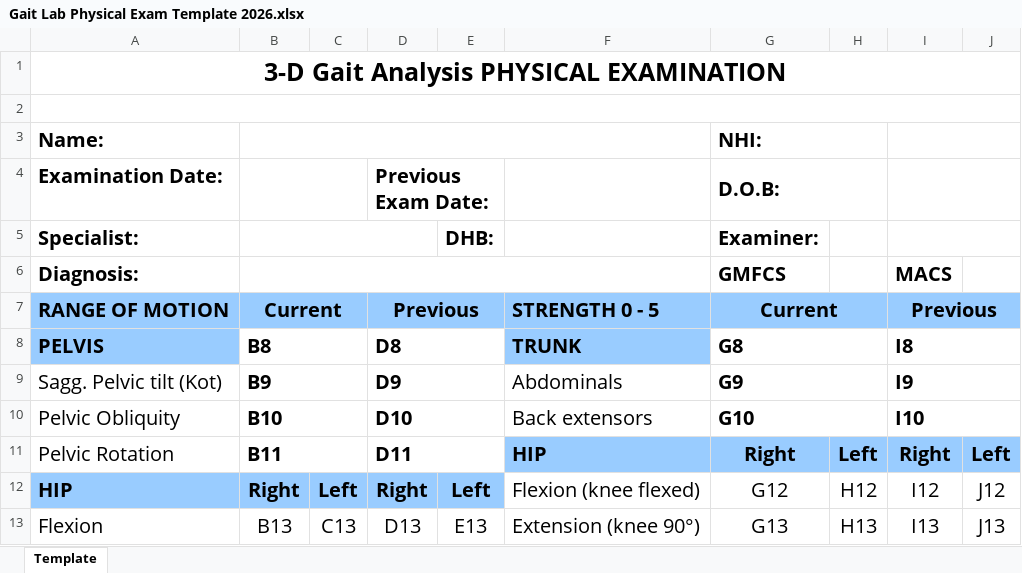
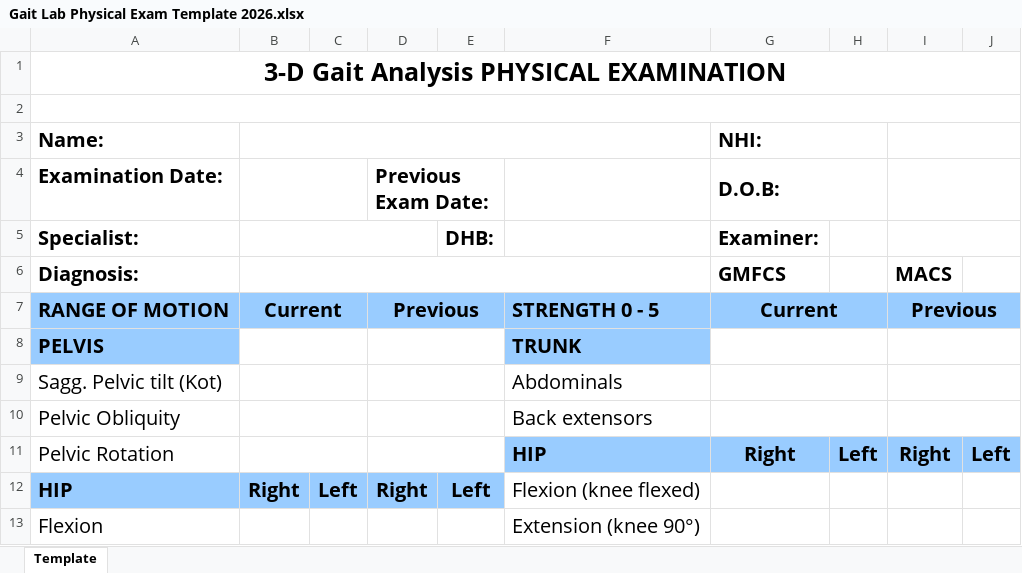
Before and after one commit to keeran997/Databank_export_converter, an Excel workbook: config/Gait Lab Physical Exam Template 2026.xlsx, sheet Template, drawn as a sheet; only a part is shown; values as stored, in another font and other column widths than the file's, no borders; the diff covers the shown part only; the diff names each change by its address in the sheet, - before the commit and + after, or states it on an @@ line.

Commit message:
Update template - Remove cell addresses

```diff
--- a/config/Gait Lab Physical Exam Template 2026.xlsx (sheet Template)
+++ b/config/Gait Lab Physical Exam Template 2026.xlsx (sheet Template)
-B8: B8
+B8: (empty)
-D8: D8
+D8: (empty)
-G8 (NHI:): G8
+G8 (NHI:): (empty)
-I8: I8
+I8: (empty)
-B9: B9
+B9: (empty)
-D9: D9
+D9: (empty)
-G9 (NHI:): G9
+G9 (NHI:): (empty)
-I9: I9
+I9: (empty)
-B10: B10
+B10: (empty)
-D10: D10
+D10: (empty)
-G10 (NHI:): G10
+G10 (NHI:): (empty)
-I10: I10
+I10: (empty)
-B11: B11
+B11: (empty)
-D11: D11
+D11: (empty)
-G12 (NHI:): G12
+G12 (NHI:): (empty)
-H12: H12
+H12: (empty)
-I12: I12
+I12: (empty)
-J12: J12
+J12: (empty)
-B13: B13
+B13: (empty)
-C13: C13
+C13: (empty)
-D13: D13
+D13: (empty)
-E13: E13
+E13: (empty)
-G13 (NHI:): G13
+G13 (NHI:): (empty)
-H13: H13
+H13: (empty)
-I13: I13
+I13: (empty)
-J13: J13
+J13: (empty)
```
Also changed, not shown: 196 edited cells elsewhere in this sheet.
